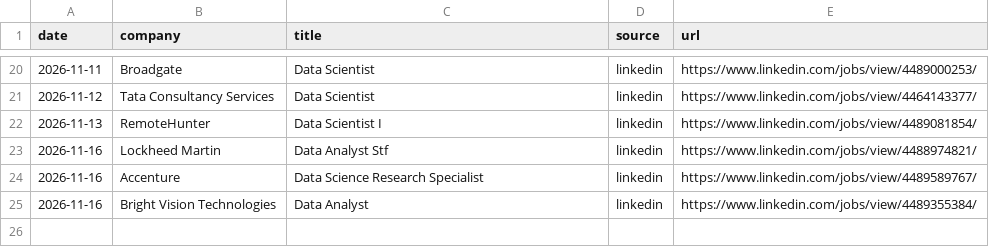
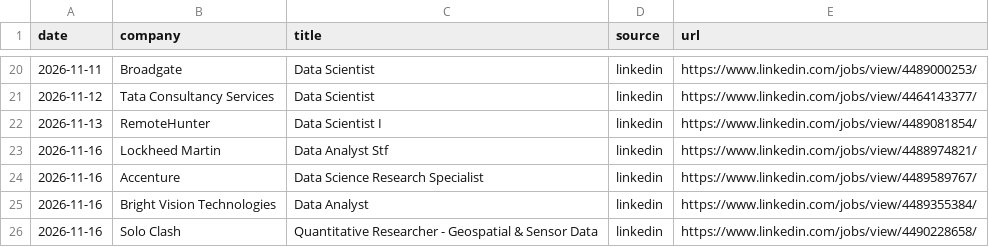
Before and after one commit to RyanSingh0/jobradar, a CSV file: out/missing_companies.csv, drawn as a sheet; only a part is shown, gaps mark what is left out.

```diff
--- a/out/missing_companies.csv
+++ b/out/missing_companies.csv
@@ -25 +25,2 @@ date,company,title,source,url
 2026-11-16,Bright Vision Technologies,Data Analyst,linkedin,https://www.linkedin.com/jobs/view/4489355384/
+2026-11-16,Solo Clash,Quantitative Researcher - Geospatial & Sensor Data,linkedin,https://www.linkedin.com/jobs/view/4490228658/
```
Also changed, not shown: out/coverage.csv, 6 other files.
